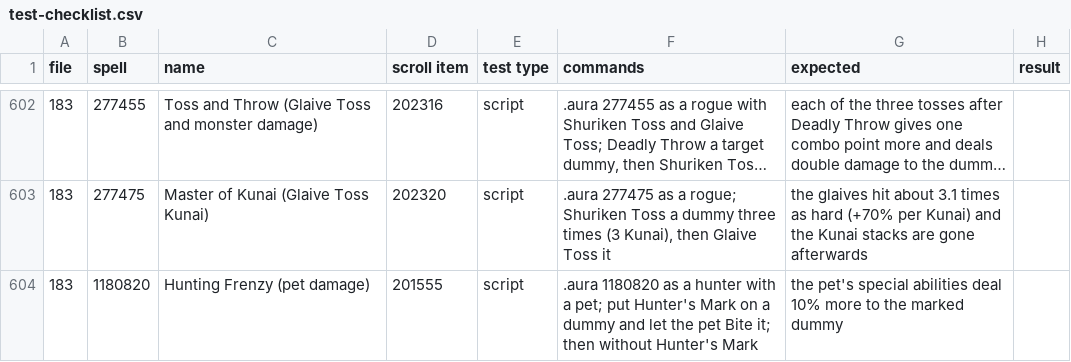
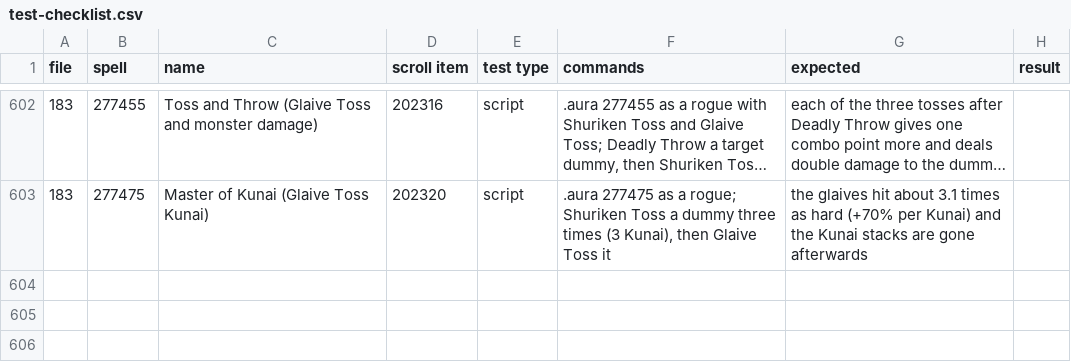
Before and after one commit to JaTynan/coa-wildcard-mystic, a CSV file: enchants/test-checklist.csv, drawn as a sheet; only a part is shown, gaps mark what is left out; long unchanged cells end in …; the diff names each change by its address in the sheet, - before the commit and + after, or states it on an @@ line.

```diff
--- a/enchants/test-checklist.csv
+++ b/enchants/test-checklist.csv
-row 604: 183 | 1180820 | Hunting Frenzy (pet damage) | 201555 | script | .aura 1180820 as a hunter with a pet; put Hunter's Mark on a dummy and let the pet Bite it; then without Hunter's Mark | the pet's special abilities deal 10% more to the marked dummy
```
Also changed, not shown: 2 other files.
